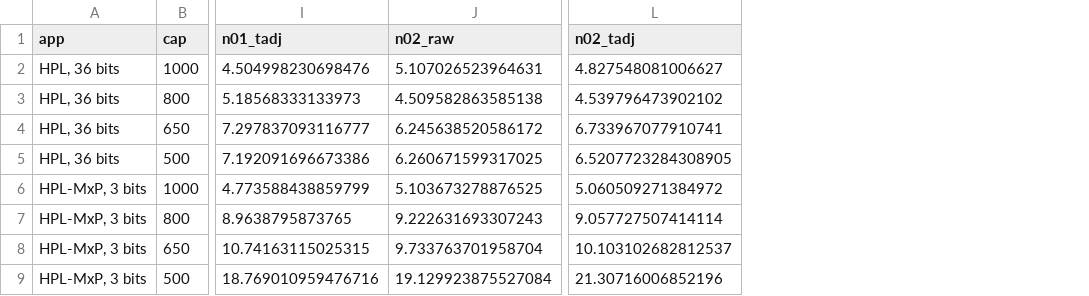
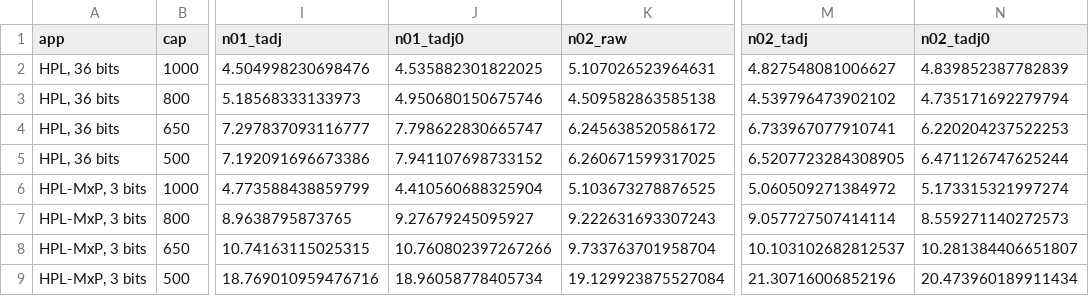
Before and after one commit to Koyingtw/mantissa-optimize, a CSV file: mi350/results/apps_units.csv, drawn as a sheet; only a part is shown, gaps mark what is left out; the diff names each change by its address in the sheet, - before the commit and + after, or states it on an @@ line.

```diff
--- a/mi350/results/apps_units.csv
+++ b/mi350/results/apps_units.csv
+column J (n01_tadj0), rows 2-9: 4.535882301822025 | 4.950680150675746 | 7.798622830665747 | 7.941107698733152 | 4.410560688325904 | 9.27679245095927 | 10.760802397267266 | 18.96058778405734
+column N (n02_tadj0), rows 2-9: 4.839852387782839 | 4.735171692279794 | 6.220204237522253 | 6.471126747625244 | 5.173315321997274 | 8.559271140272573 | 10.281384406651807 | 20.473960189911434
```
Also changed, not shown: mi350/results/gptol.csv, mi350/results/hpln02_1029_1045_tempadj.csv, 42 other files.
